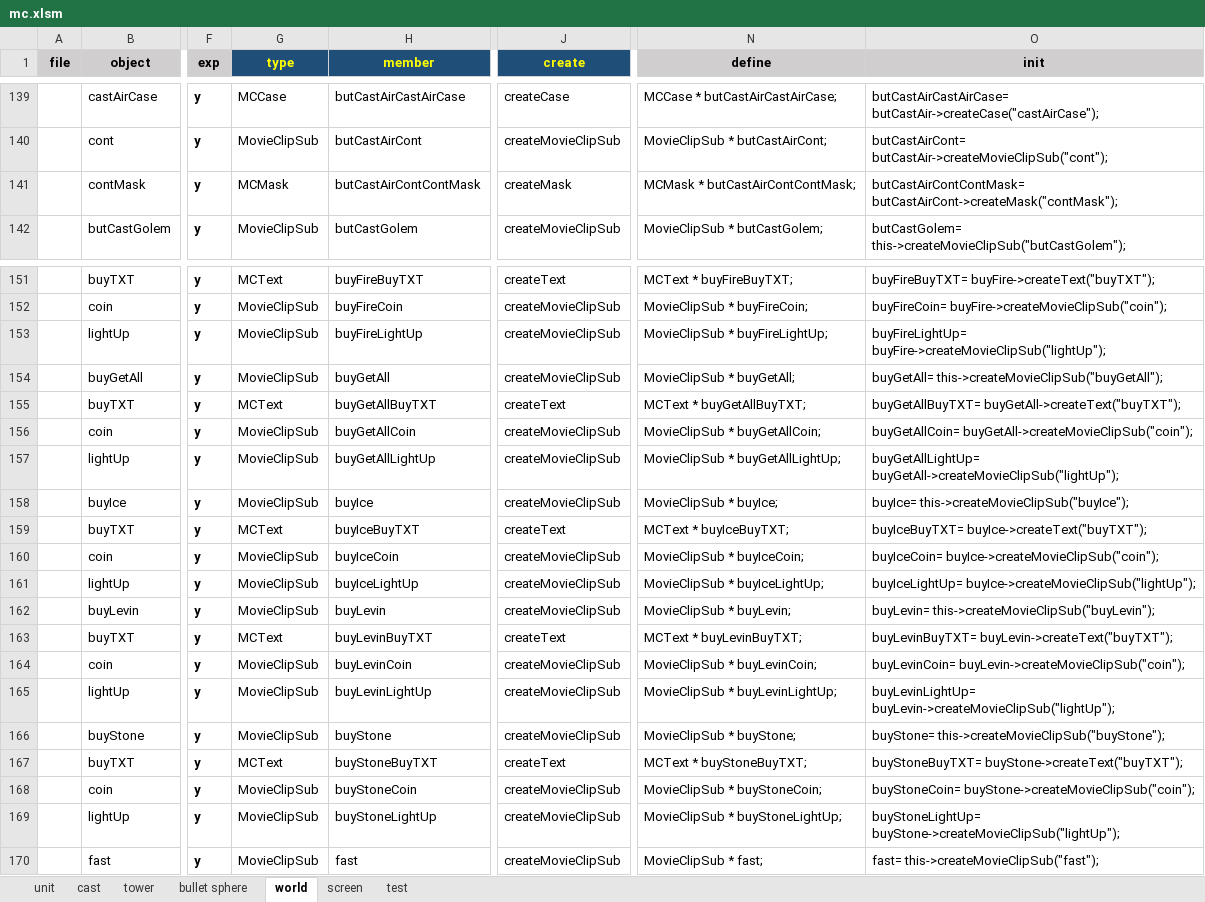
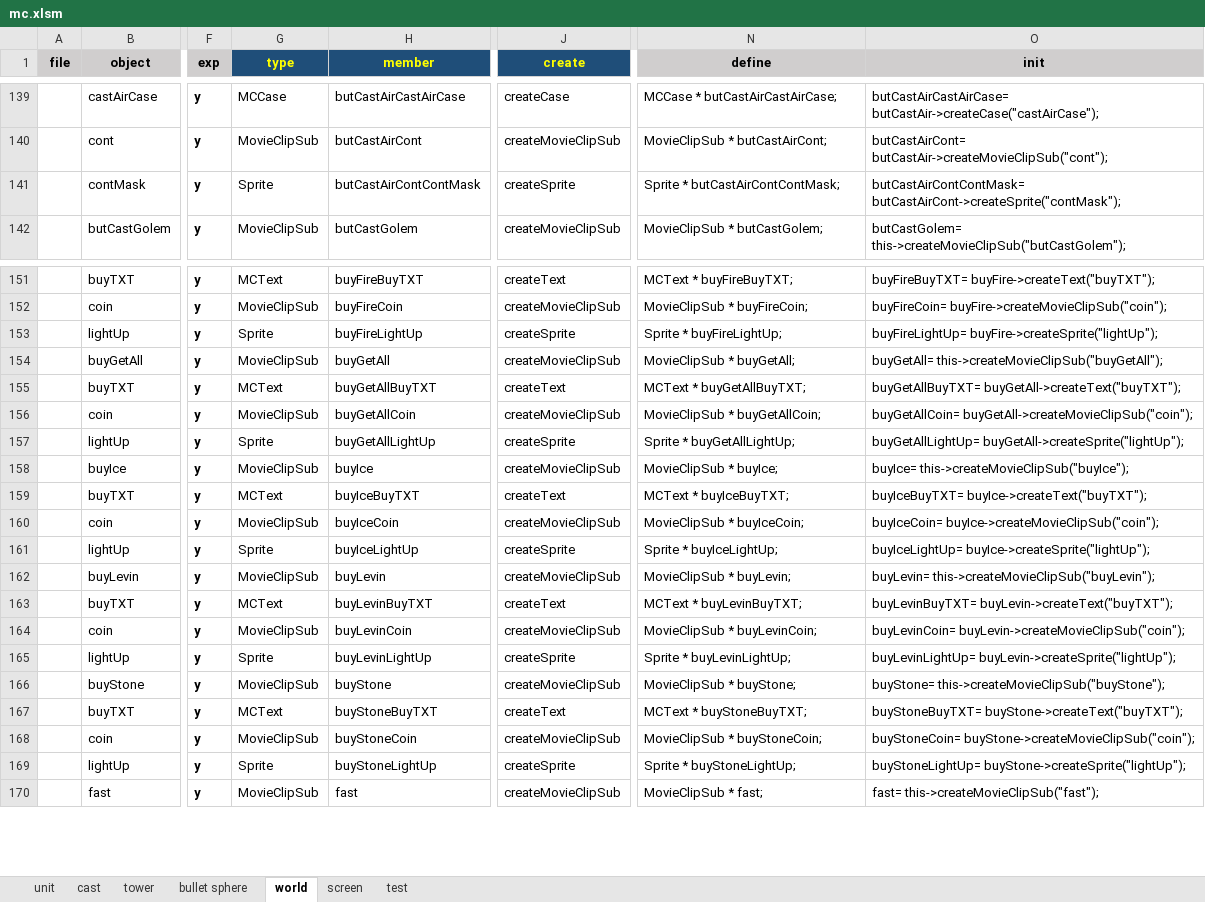
Before and after one commit to hans511002/brave, an Excel workbook: Resources/mc.xlsm, sheet world, drawn as a sheet; only a part is shown, gaps mark what is left out; values as stored, in another font and other column widths than the file's, no borders; the diff names each change by its address in the sheet, - before the commit and + after, or states it on an @@ line.

```diff
--- a/Resources/mc.xlsm (sheet world)
+++ b/Resources/mc.xlsm (sheet world)
-G141 (type): MCMask
+G141 (type): Sprite
-J141 (create): createMask
+J141 (create): createSprite
-N141 (define): MCMask * butCastAirContContMask;
+N141 (define): Sprite * butCastAirContContMask;
-O141 (init): butCastAirContContMask= butCastAirCont->createMask("contMask");
+O141 (init): butCastAirContContMask= butCastAirCont->createSprite("contMask");
-G153 (type): MovieClipSub
+G153 (type): Sprite
-J153 (create): createMovieClipSub
+J153 (create): createSprite
-N153 (define): MovieClipSub * buyFireLightUp;
+N153 (define): Sprite * buyFireLightUp;
-O153 (init): buyFireLightUp= buyFire->createMovieClipSub("lightUp");
+O153 (init): buyFireLightUp= buyFire->createSprite("lightUp");
-G157 (type): MovieClipSub
+G157 (type): Sprite
-J157 (create): createMovieClipSub
+J157 (create): createSprite
-N157 (define): MovieClipSub * buyGetAllLightUp;
+N157 (define): Sprite * buyGetAllLightUp;
-O157 (init): buyGetAllLightUp= buyGetAll->createMovieClipSub("lightUp");
+O157 (init): buyGetAllLightUp= buyGetAll->createSprite("lightUp");
-G161 (type): MovieClipSub
+G161 (type): Sprite
-J161 (create): createMovieClipSub
+J161 (create): createSprite
-N161 (define): MovieClipSub * buyIceLightUp;
+N161 (define): Sprite * buyIceLightUp;
-O161 (init): buyIceLightUp= buyIce->createMovieClipSub("lightUp");
+O161 (init): buyIceLightUp= buyIce->createSprite("lightUp");
-G165 (type): MovieClipSub
+G165 (type): Sprite
-J165 (create): createMovieClipSub
+J165 (create): createSprite
-N165 (define): MovieClipSub * buyLevinLightUp;
+N165 (define): Sprite * buyLevinLightUp;
-O165 (init): buyLevinLightUp= buyLevin->createMovieClipSub("lightUp");
+O165 (init): buyLevinLightUp= buyLevin->createSprite("lightUp");
-G169 (type): MovieClipSub
+G169 (type): Sprite
-J169 (create): createMovieClipSub
+J169 (create): createSprite
-N169 (define): MovieClipSub * buyStoneLightUp;
+N169 (define): Sprite * buyStoneLightUp;
-O169 (init): buyStoneLightUp= buyStone->createMovieClipSub("lightUp");
+O169 (init): buyStoneLightUp= buyStone->createSprite("lightUp");
```
Also changed, not shown: 52 other files.
